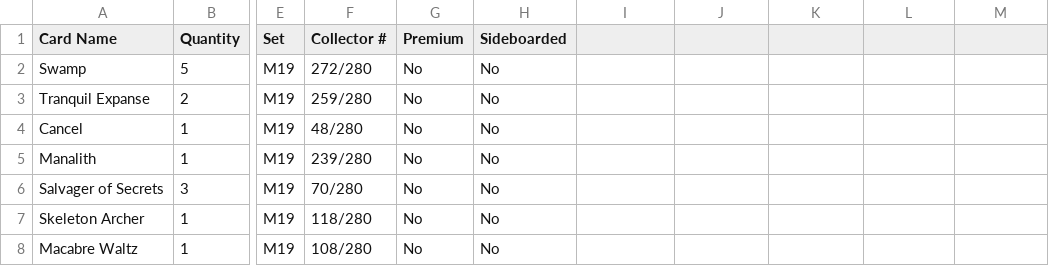
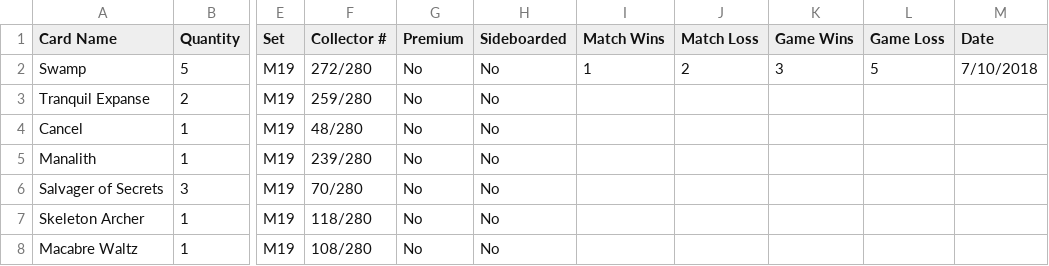
Before and after one commit to calebgannon/MTGDATA, a CSV file: M19Draft/M19Draft3Caleb.csv, drawn as a sheet; only a part is shown, gaps mark what is left out; the diff names each change by its address in the sheet, - before the commit and + after, or states it on an @@ line.

```diff
--- a/M19Draft/M19Draft3Caleb.csv
+++ b/M19Draft/M19Draft3Caleb.csv
-I1: (empty)
+I1: Match Wins
-J1: (empty)
+J1: Match Loss
-K1: (empty)
+K1: Game Wins
-L1: (empty)
+L1: Game Loss
-M1: (empty)
+M1: Date
-I2 (Match Wins): (empty)
+I2 (Match Wins): 1
-J2 (Match Loss): (empty)
+J2 (Match Loss): 2
-K2 (Game Wins): (empty)
+K2 (Game Wins): 3
-L2 (Game Loss): (empty)
+L2 (Game Loss): 5
-M2 (Date): (empty)
+M2 (Date): 7/10/2018
```
Also changed, not shown: M19Draft/M19Draft4Caleb.csv, 2 other files.
